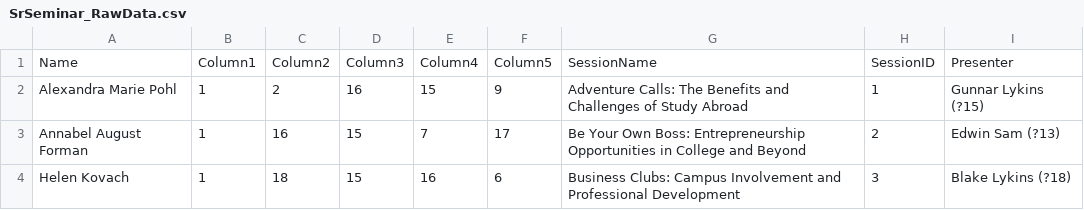
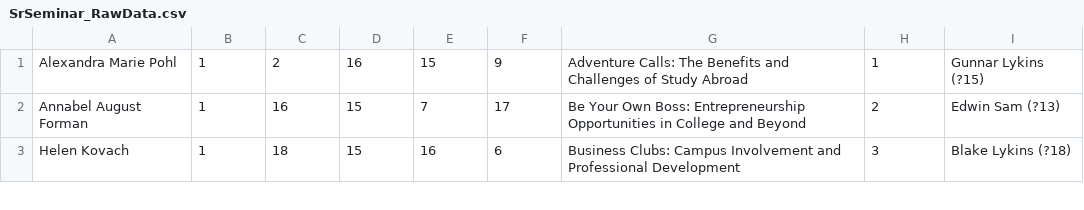
Before and after one commit to Allam235/Senior-Seminar, a CSV file: SrSeminar_RawData.csv, drawn as a sheet; only a part is shown; the diff names each change by its address in the sheet, - before the commit and + after, or states it on an @@ line.

Commit message:
Add files via upload

```diff
--- a/SrSeminar_RawData.csv
+++ b/SrSeminar_RawData.csv
-row 1: Name | Column1 | Column2 | Column3 | Column4 | Column5 | SessionName | SessionID | Presenter
```
